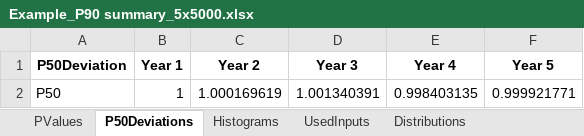
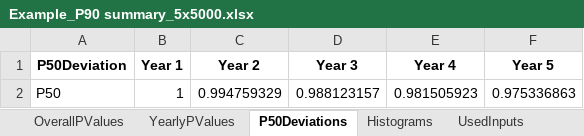
Before and after one commit to pvlighthouse/SunSolveP90, an Excel workbook: P90 Results/Example_P90 summary_5x5000.xlsx, sheet P50Deviations, drawn as a sheet; values as stored, in another font and other column widths than the file's, no borders; the diff names each change by its address in the sheet, - before the commit and + after, or states it on an @@ line.

Commit message:
SunSolve P90 - updated default inputs, example result files and export function to show P-values all normalised to year 1.

```diff
--- a/P90 Results/Example_P90 summary_5x5000.xlsx (sheet P50Deviations)
+++ b/P90 Results/Example_P90 summary_5x5000.xlsx (sheet P50Deviations)
-sheet tab: PValues
+sheet tab: OverallPValues
+sheet tab: YearlyPValues
-C2 (Year 2): 1.000169619
+C2 (Year 2): 0.994759329
-D2 (Year 3): 1.001340391
+D2 (Year 3): 0.988123157
-E2 (Year 4): 0.998403135
+E2 (Year 4): 0.981505923
-F2 (Year 5): 0.999921771
+F2 (Year 5): 0.975336863
```
Also changed, not shown: sheet Histograms, sheet OverallPValues, sheet Distributions, sheet UsedInputs, 3 other files.
